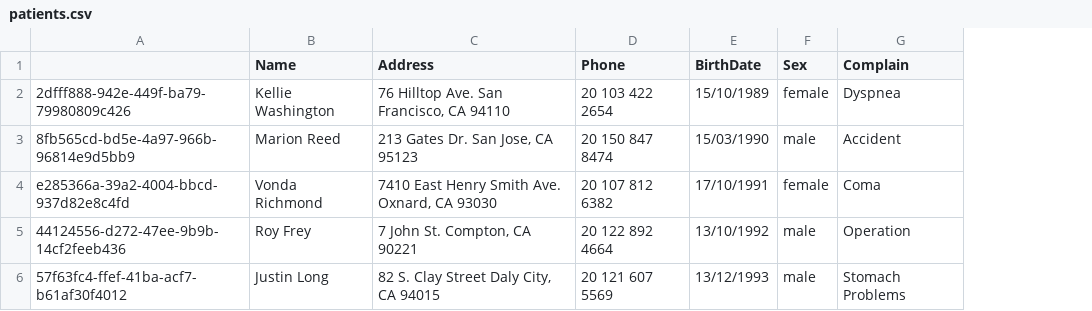
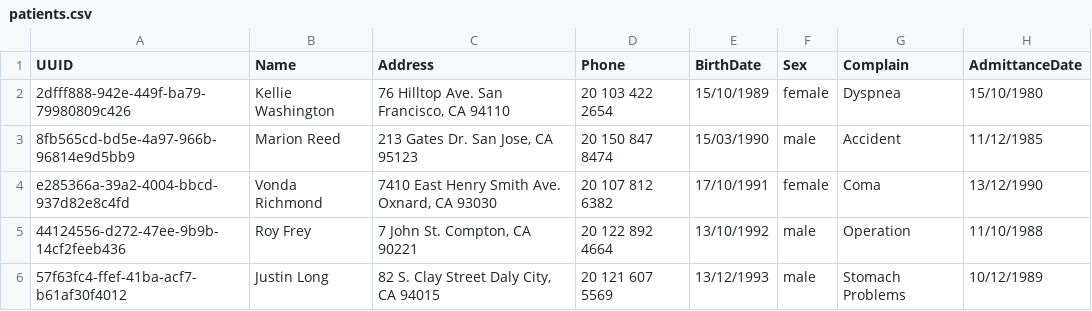
Before and after one commit to Mohamed-Ibrahim-01/HIS, a CSV file: Data/patientsdata/patients.csv, drawn as a sheet; the diff names each change by its address in the sheet, - before the commit and + after, or states it on an @@ line.

Commit message:
update patients.csv

```diff
--- a/Data/patientsdata/patients.csv
+++ b/Data/patientsdata/patients.csv
+column H (AdmittanceDate), rows 2-6: 15/10/1980 | 11/12/1985 | 13/12/1990 | 11/10/1988 | 10/12/1989
-A1: (empty)
+A1: UUID
```
